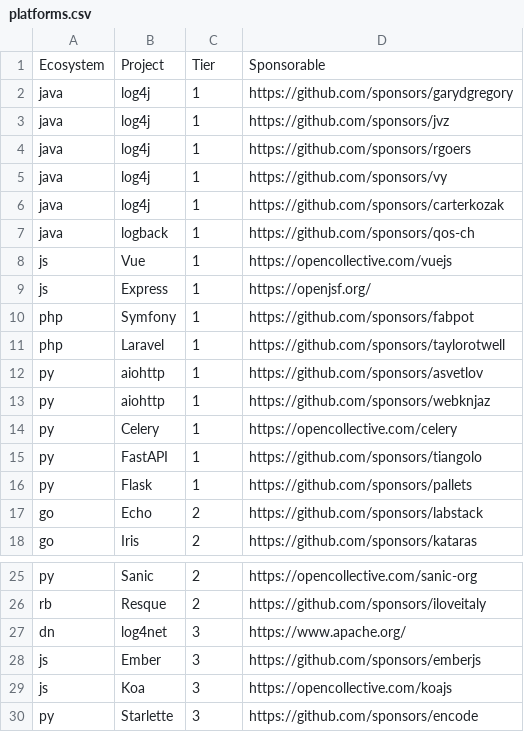
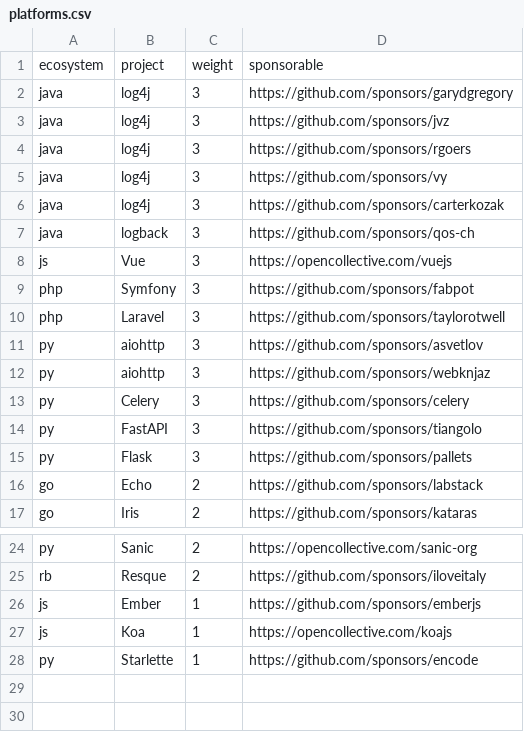
Before and after one commit to getsentry/deps, a CSV file: platforms.csv, drawn as a sheet; only a part is shown, gaps mark what is left out; removed rows and columns are numbered as before the commit, all else as after; the diff names each change by its address in the sheet, - before the commit and + after, or states it on an @@ line.

```diff
--- a/platforms.csv
+++ b/platforms.csv
-row 1: Ecosystem | Project | Tier | Sponsorable
+row 1: ecosystem | project | weight | sponsorable
-C2:C8: 1
+C2:C8: 3
-row 9: js | Express | 1 | https://openjsf.org/
-C9:C15: 1
+C9:C15: 3
-D13: https://opencollective.com/celery
+D13: https://github.com/sponsors/celery
-row 27: dn | log4net | 3 | https://www.apache.org/
-C26:C28: 3
+C26:C28: 1
```
Also changed, not shown: submissions.csv, 4 other files.
